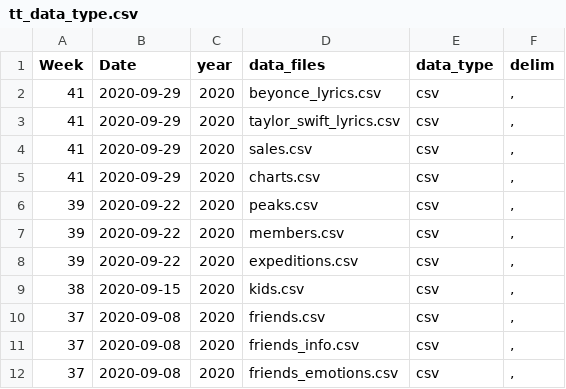
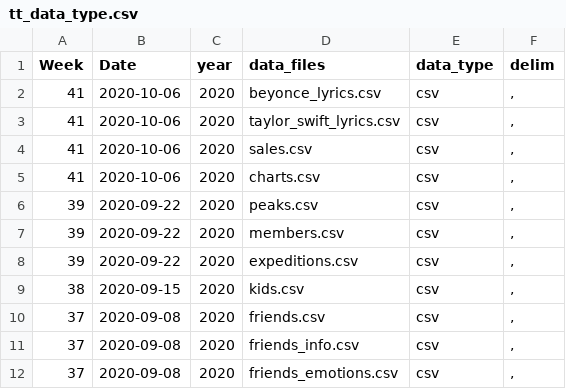
Before and after one commit to ashamuee/tidytuesday, a CSV file: static/tt_data_type.csv, drawn as a sheet; only a part is shown.

Commit message:
Revert "correct date"
This reverts commit 35b2f1c50e38574e8d7e3b141f9d3993d1620728.

```diff
--- a/static/tt_data_type.csv
+++ b/static/tt_data_type.csv
@@ -1,6 +1,6 @@
 Week,Date,year,data_files,data_type,delim
-41,2020-09-29,2020,beyonce_lyrics.csv,csv,","
-41,2020-09-29,2020,taylor_swift_lyrics.csv,csv,","
-41,2020-09-29,2020,sales.csv,csv,","
-41,2020-09-29,2020,charts.csv,csv,","
+41,2020-10-06,2020,beyonce_lyrics.csv,csv,","
+41,2020-10-06,2020,taylor_swift_lyrics.csv,csv,","
+41,2020-10-06,2020,sales.csv,csv,","
+41,2020-10-06,2020,charts.csv,csv,","
 39,2020-09-22,2020,peaks.csv,csv,","
```
